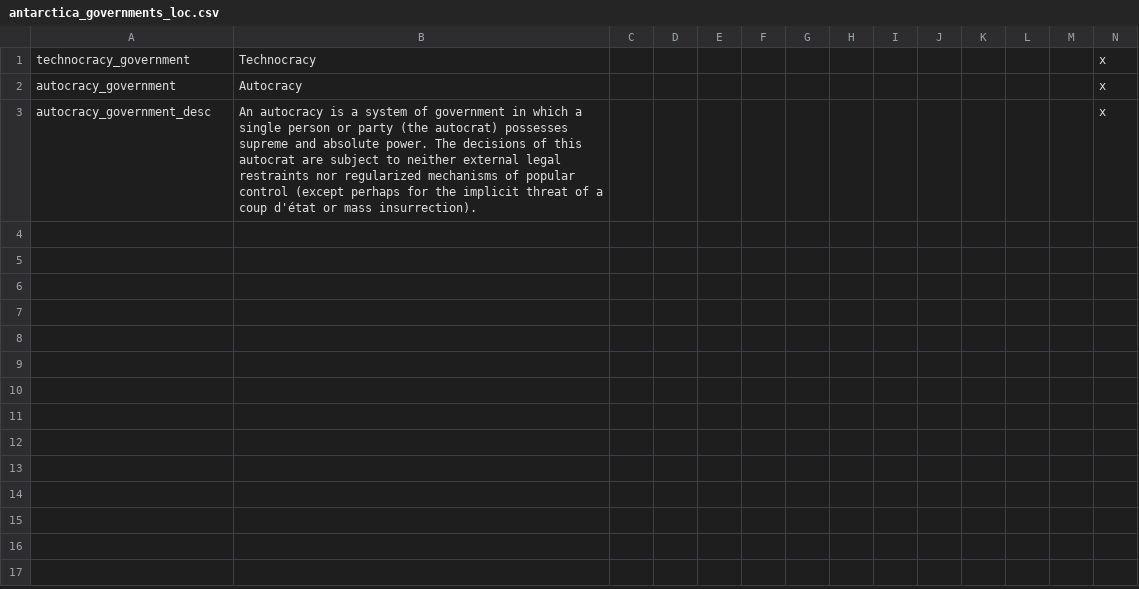
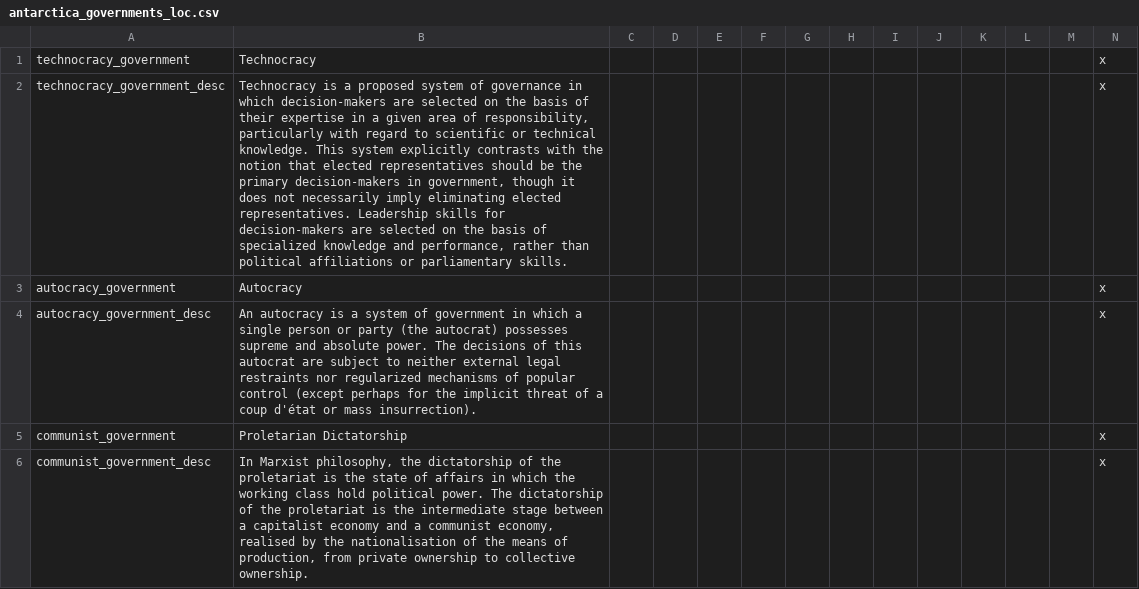
Before and after one commit to Pelinal/The-Last-Continent, a CSV file: localisation/antarctica_governments_loc.csv, drawn as a sheet; the diff names each change by its address in the sheet, - before the commit and + after, or states it on an @@ line.

Commit message:
Added commie government and fixed autocracies + technoncracies plus more government tweaks and adding some uk tings

```diff
--- a/localisation/antarctica_governments_loc.csv
+++ b/localisation/antarctica_governments_loc.csv
+row 2: technocracy_government_desc | Technocracy is a proposed system of governance in which decision-makers are selected on the basis of their expertise in a given area of responsibility, particularly with regard to scientific or technical knowledge. This system explicitly contrasts with the notion that elected representatives should be the primary decision-makers in government, though it does not necessarily imply eliminating elected representatives. Leadership skills for decision-makers are selected on the basis of specialized knowledge and performance, rather than political affiliations or parliamentary skills. |  |  |  |  |  |  |  |  |  |  |  | x
+row 5: communist_government | Proletarian Dictatorship |  |  |  |  |  |  |  |  |  |  |  | x
+row 6: communist_government_desc | In Marxist philosophy, the dictatorship of the proletariat is the state of affairs in which the working class hold political power. The dictatorship of the proletariat is the intermediate stage between a capitalist economy and a communist economy, realised by the nationalisation of the means of production, from private ownership to collective ownership. |  |  |  |  |  |  |  |  |  |  |  | x
```
Also changed, not shown: localisation/antarctica_tiernames_loc.csv, localisation/antarctica_titles_loc.csv, 13 other files.
